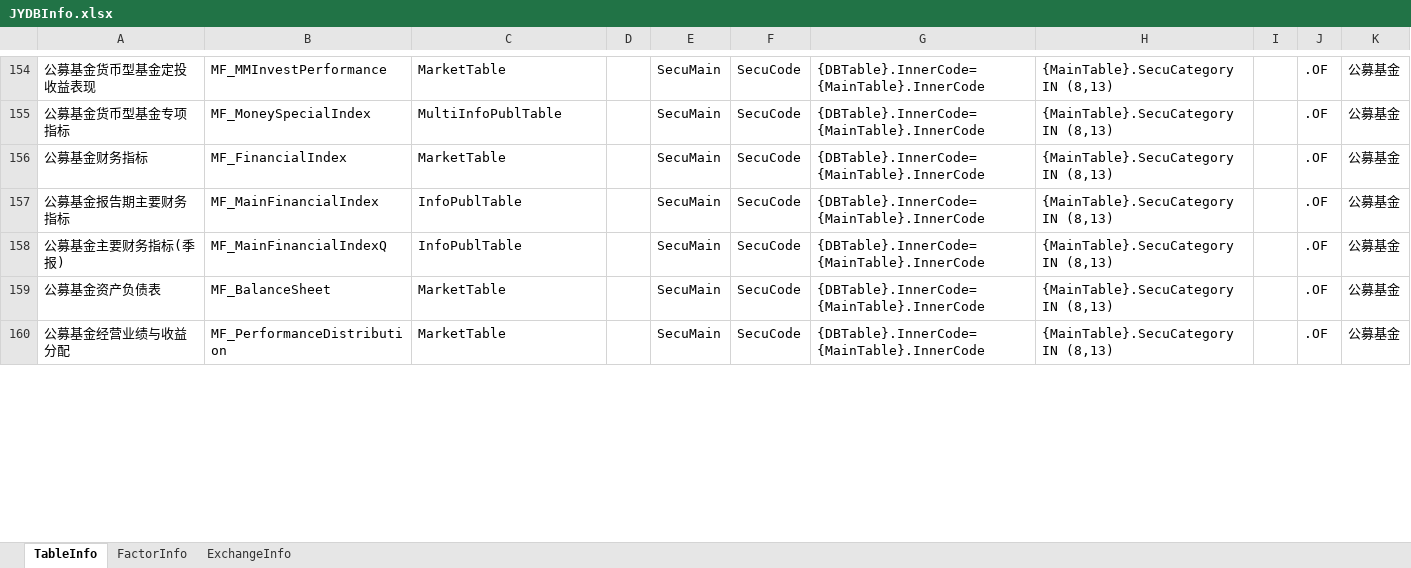
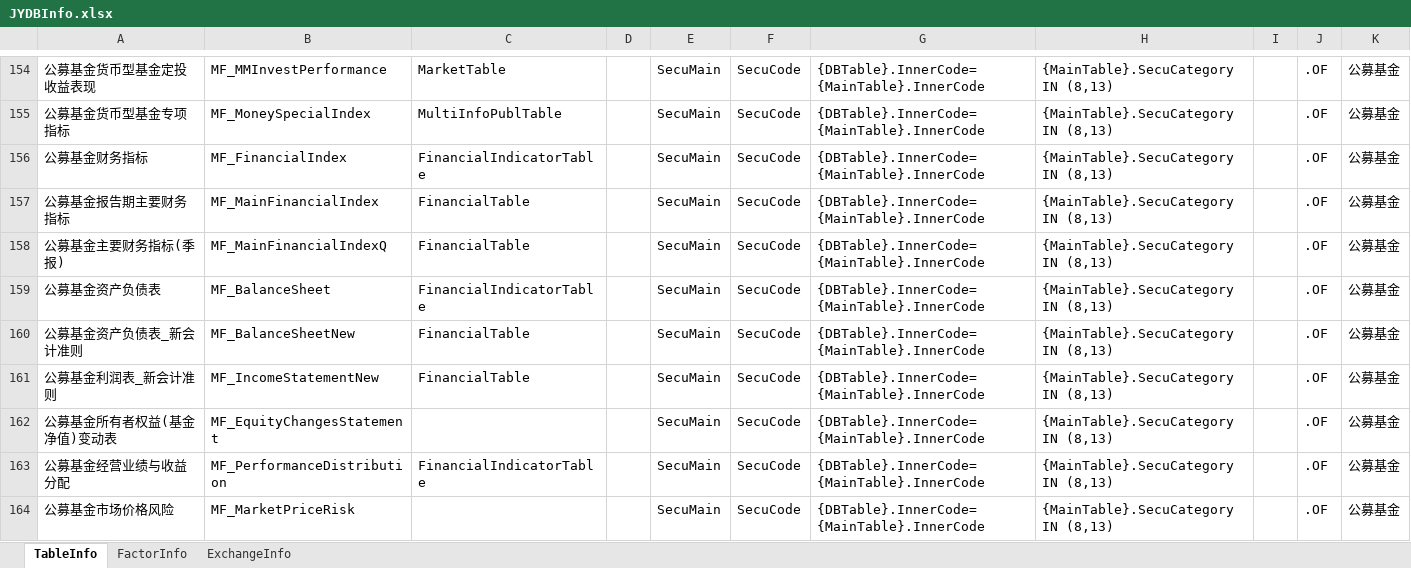
Before and after one commit to Scorpi000/QuantStudio, an Excel workbook: QuantStudio/Resource/JYDBInfo.xlsx, sheet TableInfo, drawn as a sheet; only a part is shown, gaps mark what is left out; values as stored, in another font and other column widths than the file's, no borders; addresses are those after the commit; the diff covers the shown part only; the diff names each change by its address in the sheet, - before the commit and + after, or states it on an @@ line.

```diff
--- a/QuantStudio/Resource/JYDBInfo.xlsx (sheet TableInfo)
+++ b/QuantStudio/Resource/JYDBInfo.xlsx (sheet TableInfo)
-C156: MarketTable
+C156: FinancialIndicatorTable
-C157:C158: InfoPublTable
+C157:C158: FinancialTable
-C159: MarketTable
+C159: FinancialIndicatorTable
+row 160: 公募基金资产负债表_新会计准则 | MF_BalanceSheetNew | FinancialTable |  | SecuMain | SecuCode | {DBTable}.InnerCode={MainTable}.InnerCode | {MainTable}.SecuCategory IN (8,13) |  | .OF | 公募基金
+row 161: 公募基金利润表_新会计准则 | MF_IncomeStatementNew | FinancialTable |  | SecuMain | SecuCode | {DBTable}.InnerCode={MainTable}.InnerCode | {MainTable}.SecuCategory IN (8,13) |  | .OF | 公募基金
+row 162: 公募基金所有者权益(基金净值)变动表 | MF_EquityChangesStatement |  |  | SecuMain | SecuCode | {DBTable}.InnerCode={MainTable}.InnerCode | {MainTable}.SecuCategory IN (8,13) |  | .OF | 公募基金
-C163: MarketTable
+C163: FinancialIndicatorTable
+row 164: 公募基金市场价格风险 | MF_MarketPriceRisk |  |  | SecuMain | SecuCode | {DBTable}.InnerCode={MainTable}.InnerCode | {MainTable}.SecuCategory IN (8,13) |  | .OF | 公募基金
```
Also changed, not shown: 3 added rows and 9 edited cells elsewhere in this sheet, sheet FactorInfo, 2 other files.
